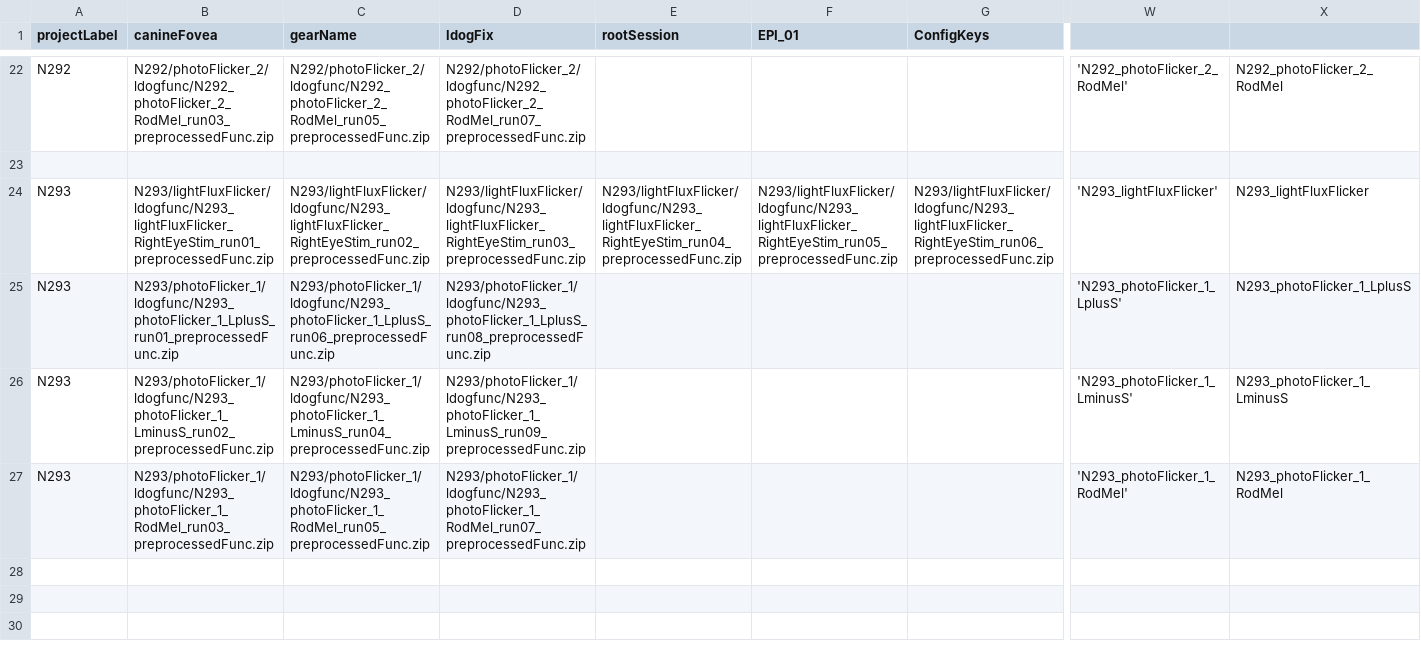
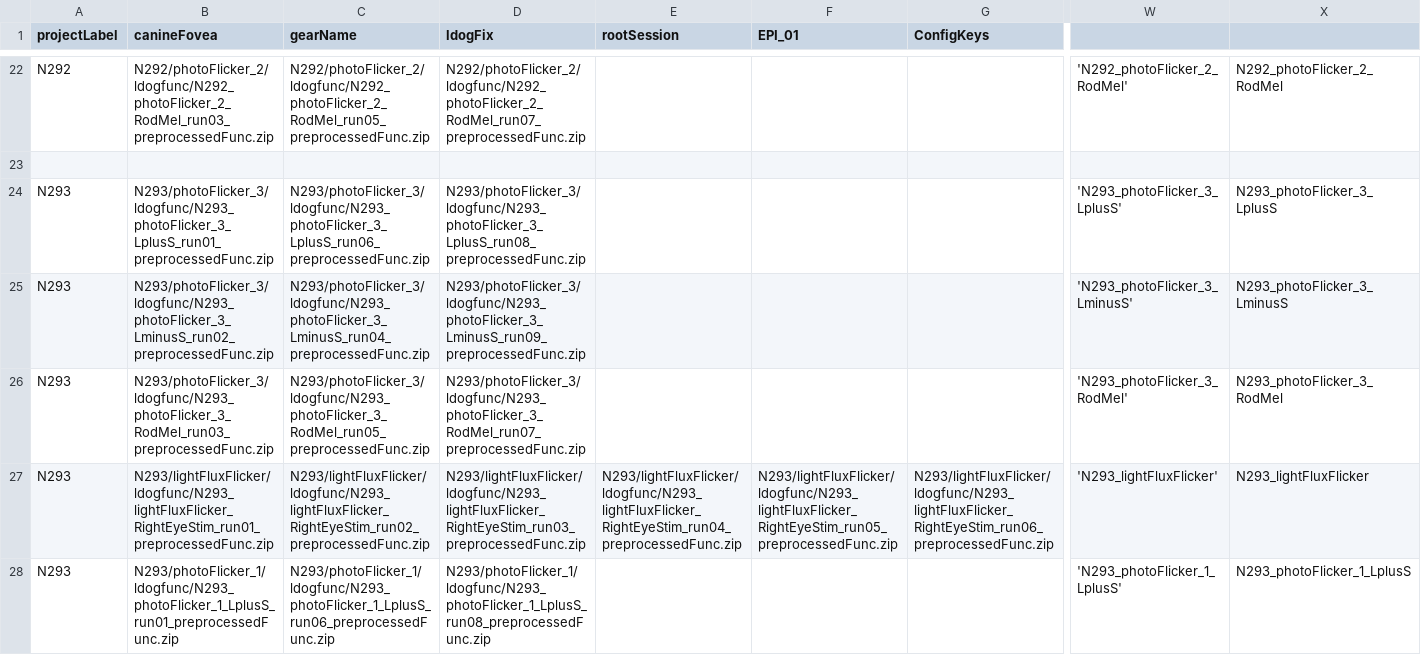
Before and after one commit to gkaguirrelab/mriLDOGAnalysis, a CSV file: submitGears/ldogFixParams.csv, drawn as a sheet; only a part is shown, gaps mark what is left out; the shorter side is filled out with more unchanged rows; rows hold the shown columns only; the diff names each change by its address in the sheet, - before the commit and + after, or states it on an @@ line.

Commit message:
fixparams

```diff
--- a/submitGears/ldogFixParams.csv
+++ b/submitGears/ldogFixParams.csv
+row 24: N293 | N293/photoFlicker_3/ldogfunc/N293_photoFlicker_3_LplusS_run01_preprocessedFunc.zip | N293/photoFlicker_3/ldogfunc/N293_photoFlicker_3_LplusS_run06_preprocessedFunc.zip | N293/photoFlicker_3/ldogfunc/N293_photoFlicker_3_LplusS_run08_preprocessedFunc.zip |  |  |  | 'N293_photoFlicker_3_LplusS' | N293_photoFlicker_3_LplusS
+row 25: N293 | N293/photoFlicker_3/ldogfunc/N293_photoFlicker_3_LminusS_run02_preprocessedFunc.zip | N293/photoFlicker_3/ldogfunc/N293_photoFlicker_3_LminusS_run04_preprocessedFunc.zip | N293/photoFlicker_3/ldogfunc/N293_photoFlicker_3_LminusS_run09_preprocessedFunc.zip |  |  |  | 'N293_photoFlicker_3_LminusS' | N293_photoFlicker_3_LminusS
+row 26: N293 | N293/photoFlicker_3/ldogfunc/N293_photoFlicker_3_RodMel_run03_preprocessedFunc.zip | N293/photoFlicker_3/ldogfunc/N293_photoFlicker_3_RodMel_run05_preprocessedFunc.zip | N293/photoFlicker_3/ldogfunc/N293_photoFlicker_3_RodMel_run07_preprocessedFunc.zip |  |  |  | 'N293_photoFlicker_3_RodMel' | N293_photoFlicker_3_RodMel
```
